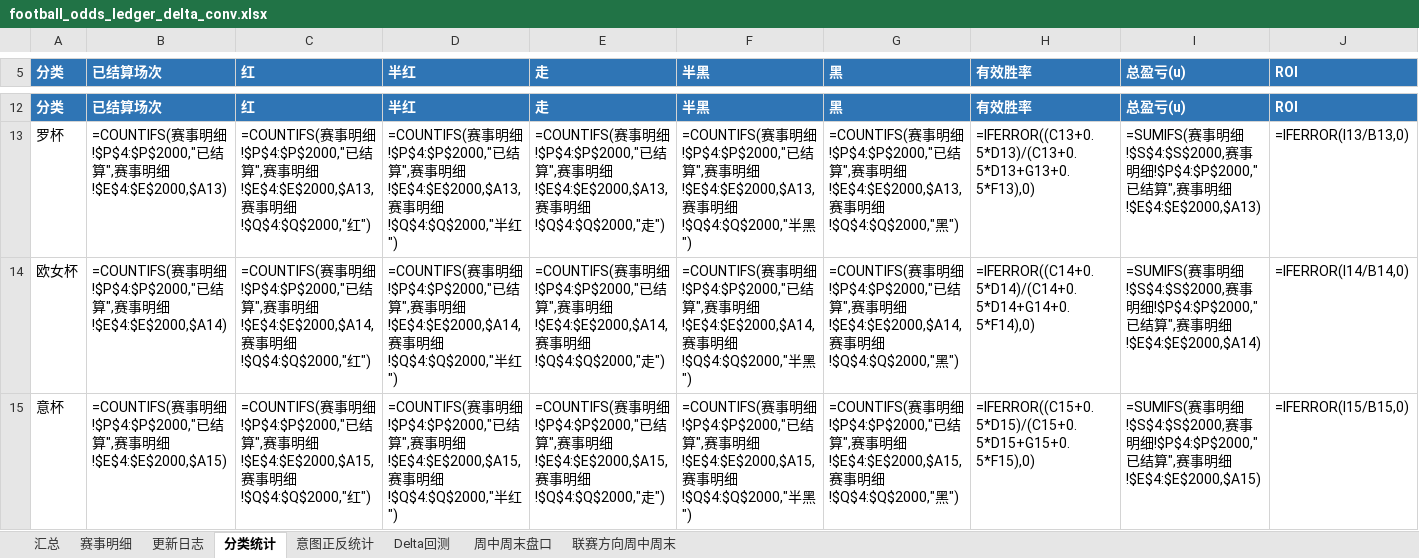
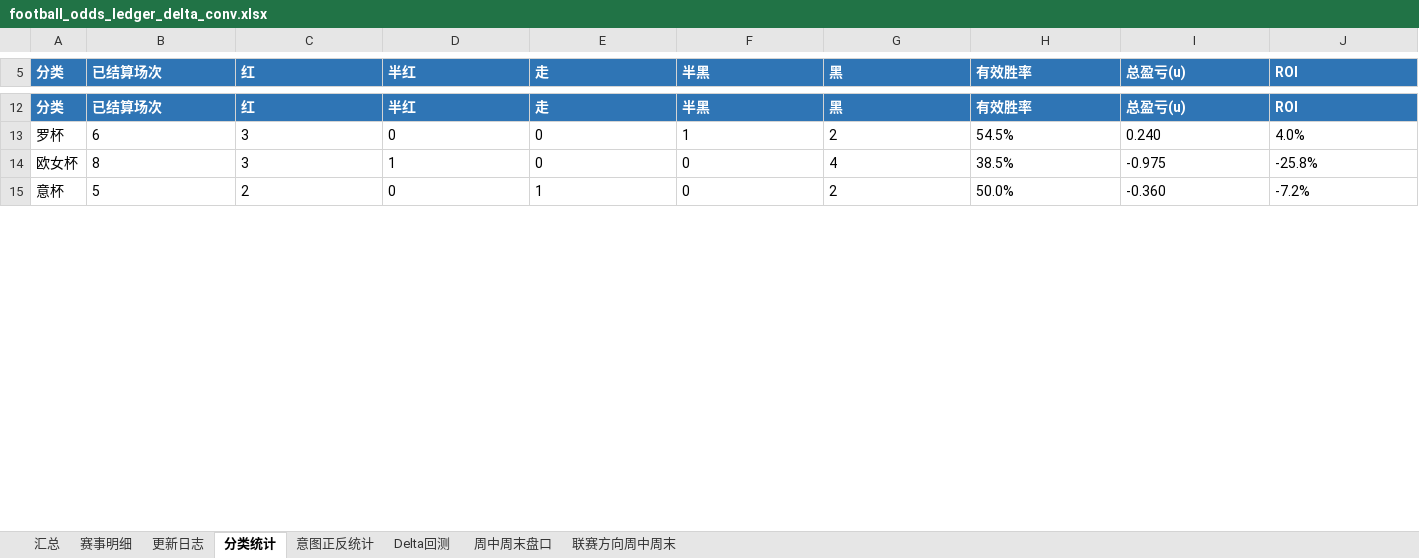
Before and after one commit to simondongxiao/odds, an Excel workbook: excel/football_odds_ledger_delta_conv.xlsx, sheet 分类统计, drawn as a sheet; only a part is shown, gaps mark what is left out; values as stored, in another font and other column widths than the file's, no borders; formulas without a stored value are shown as written; conditional formats not drawn; the diff covers the shown part only; the diff names each change by its address in the sheet, - before the commit and + after, or states it on an @@ line.

```diff
--- a/excel/football_odds_ledger_delta_conv.xlsx (sheet 分类统计)
+++ b/excel/football_odds_ledger_delta_conv.xlsx (sheet 分类统计)
-B13 (已结算场次): =COUNTIFS(赛事明细!$P$4:$P$2000,"已结算",赛事明细!$E$4:$E$2000,$A13)
+B13 (已结算场次): 6
-C13 (红): =COUNTIFS(赛事明细!$P$4:$P$2000,"已结算",赛事明细!$E$4:$E$2000,$A13,赛事明细!$Q$4:$Q$2000,"红")
+C13 (红): 3
-D13 (半红): =COUNTIFS(赛事明细!$P$4:$P$2000,"已结算",赛事明细!$E$4:$E$2000,$A13,赛事明细!$Q$4:$Q$2000,"半红")
+D13 (半红): 0
-E13 (走): =COUNTIFS(赛事明细!$P$4:$P$2000,"已结算",赛事明细!$E$4:$E$2000,$A13,赛事明细!$Q$4:$Q$2000,"走")
+E13 (走): 0
-F13 (半黑): =COUNTIFS(赛事明细!$P$4:$P$2000,"已结算",赛事明细!$E$4:$E$2000,$A13,赛事明细!$Q$4:$Q$2000,"半黑")
+F13 (半黑): 1
-G13 (黑): =COUNTIFS(赛事明细!$P$4:$P$2000,"已结算",赛事明细!$E$4:$E$2000,$A13,赛事明细!$Q$4:$Q$2000,"黑")
+G13 (黑): 2
-H13 (有效胜率): =IFERROR((C13+0.5*D13)/(C13+0.5*D13+G13+0.5*F13),0)
+H13 (有效胜率): 54.5%
-I13 (总盈亏(u)): =SUMIFS(赛事明细!$S$4:$S$2000,赛事明细!$P$4:$P$2000,"已结算",赛事明细!$E$4:$E$2000,$A13)
+I13 (总盈亏(u)): 0.240
-J13 (ROI): =IFERROR(I13/B13,0)
+J13 (ROI): 4.0%
-B14 (已结算场次): =COUNTIFS(赛事明细!$P$4:$P$2000,"已结算",赛事明细!$E$4:$E$2000,$A14)
+B14 (已结算场次): 8
-C14 (红): =COUNTIFS(赛事明细!$P$4:$P$2000,"已结算",赛事明细!$E$4:$E$2000,$A14,赛事明细!$Q$4:$Q$2000,"红")
+C14 (红): 3
-D14 (半红): =COUNTIFS(赛事明细!$P$4:$P$2000,"已结算",赛事明细!$E$4:$E$2000,$A14,赛事明细!$Q$4:$Q$2000,"半红")
+D14 (半红): 1
-E14 (走): =COUNTIFS(赛事明细!$P$4:$P$2000,"已结算",赛事明细!$E$4:$E$2000,$A14,赛事明细!$Q$4:$Q$2000,"走")
+E14 (走): 0
-F14 (半黑): =COUNTIFS(赛事明细!$P$4:$P$2000,"已结算",赛事明细!$E$4:$E$2000,$A14,赛事明细!$Q$4:$Q$2000,"半黑")
+F14 (半黑): 0
-G14 (黑): =COUNTIFS(赛事明细!$P$4:$P$2000,"已结算",赛事明细!$E$4:$E$2000,$A14,赛事明细!$Q$4:$Q$2000,"黑")
+G14 (黑): 4
-H14 (有效胜率): =IFERROR((C14+0.5*D14)/(C14+0.5*D14+G14+0.5*F14),0)
+H14 (有效胜率): 38.5%
-I14 (总盈亏(u)): =SUMIFS(赛事明细!$S$4:$S$2000,赛事明细!$P$4:$P$2000,"已结算",赛事明细!$E$4:$E$2000,$A14)
+I14 (总盈亏(u)): -0.975
-J14 (ROI): =IFERROR(I14/B14,0)
+J14 (ROI): -25.8%
-B15 (已结算场次): =COUNTIFS(赛事明细!$P$4:$P$2000,"已结算",赛事明细!$E$4:$E$2000,$A15)
+B15 (已结算场次): 5
-C15 (红): =COUNTIFS(赛事明细!$P$4:$P$2000,"已结算",赛事明细!$E$4:$E$2000,$A15,赛事明细!$Q$4:$Q$2000,"红")
+C15 (红): 2
-D15 (半红): =COUNTIFS(赛事明细!$P$4:$P$2000,"已结算",赛事明细!$E$4:$E$2000,$A15,赛事明细!$Q$4:$Q$2000,"半红")
+D15 (半红): 0
-E15 (走): =COUNTIFS(赛事明细!$P$4:$P$2000,"已结算",赛事明细!$E$4:$E$2000,$A15,赛事明细!$Q$4:$Q$2000,"走")
+E15 (走): 1
-F15 (半黑): =COUNTIFS(赛事明细!$P$4:$P$2000,"已结算",赛事明细!$E$4:$E$2000,$A15,赛事明细!$Q$4:$Q$2000,"半黑")
+F15 (半黑): 0
-G15 (黑): =COUNTIFS(赛事明细!$P$4:$P$2000,"已结算",赛事明细!$E$4:$E$2000,$A15,赛事明细!$Q$4:$Q$2000,"黑")
+G15 (黑): 2
-H15 (有效胜率): =IFERROR((C15+0.5*D15)/(C15+0.5*D15+G15+0.5*F15),0)
+H15 (有效胜率): 50.0%
-I15 (总盈亏(u)): =SUMIFS(赛事明细!$S$4:$S$2000,赛事明细!$P$4:$P$2000,"已结算",赛事明细!$E$4:$E$2000,$A15)
+I15 (总盈亏(u)): -0.360
-J15 (ROI): =IFERROR(I15/B15,0)
+J15 (ROI): -7.2%
```
Also changed, not shown: 1529 edited cells and cell formats elsewhere in this sheet, sheet 赛事明细, sheet 意图正反统计, sheet 汇总, sheet 更新日志, charts or pictures, 14 other files.
